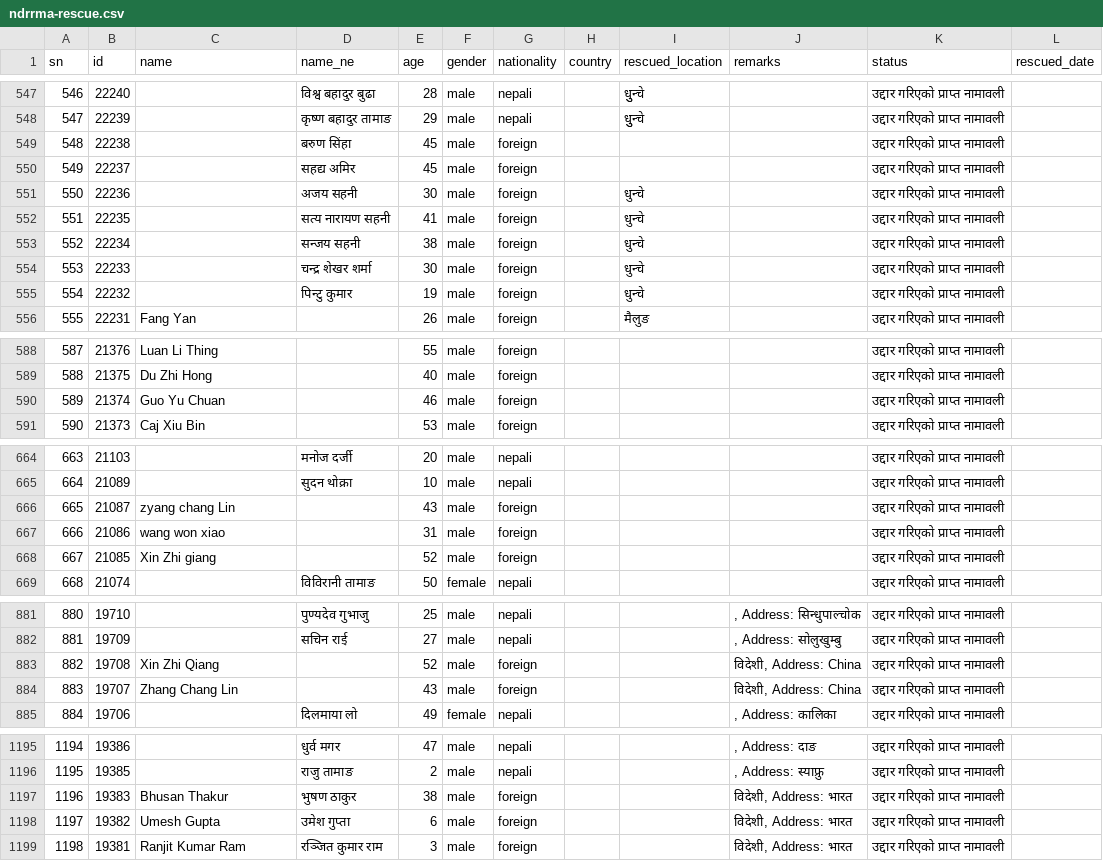
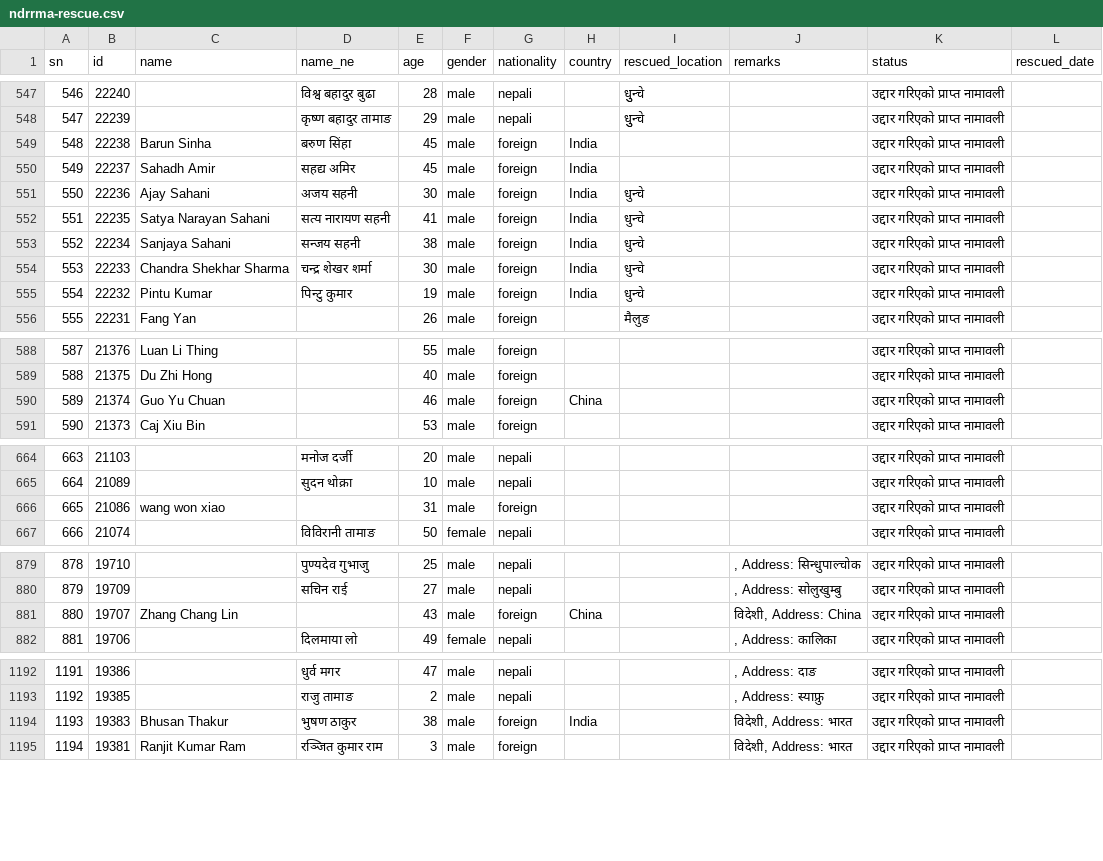
Before and after one commit to nirajbhusal/rasuwa-flood-bulletin, a CSV file: ndrrma-rescue.csv, drawn as a sheet; only a part is shown, gaps mark what is left out; removed rows and columns are numbered as before the commit, all else as after; the diff covers the shown part only; the diff names each change by its address in the sheet, - before the commit and + after, or states it on an @@ line.

```diff
--- a/ndrrma-rescue.csv
+++ b/ndrrma-rescue.csv
-C549 (name): (empty)
+C549 (name): Barun Sinha
-H549:H555 (country): (empty)
+H549:H555 (country): India
-C550 (name): (empty)
+C550 (name): Sahadh Amir
-C551 (name): (empty)
+C551 (name): Ajay Sahani
-C552 (name): (empty)
+C552 (name): Satya Narayan Sahani
-C553 (name): (empty)
+C553 (name): Sanjaya Sahani
-C554 (name): (empty)
+C554 (name): Chandra Shekhar Sharma
-C555 (name): (empty)
+C555 (name): Pintu Kumar
-H590 (country): (empty)
+H590 (country): China
-row 666: 665 | 21087 | zyang chang Lin |  | 43 | male | foreign |  |  |  | उद्दार गरिएको प्राप्त नामावली
@@ column A (sn) renumbered from row 666 down @@
-row 668: 667 | 21085 | Xin Zhi giang |  | 52 | male | foreign |  |  |  | उद्दार गरिएको प्राप्त नामावली
-row 883: 882 | 19708 | Xin Zhi Qiang |  | 52 | male | foreign |  |  | विदेशी, Address: China | उद्दार गरिएको प्राप्त नामावली
-H881 (country): (empty)
+H881 (country): China
-H1194 (country): (empty)
+H1194 (country): India
-row 1198: 1197 | 19382 | Umesh Gupta | उमेश गुप्ता | 6 | male | foreign |  |  | विदेशी, Address: भारत | उद्दार गरिएको प्राप्त नामावली
```
Also changed, not shown: 50 edited cells elsewhere in this file, 15 other files.
